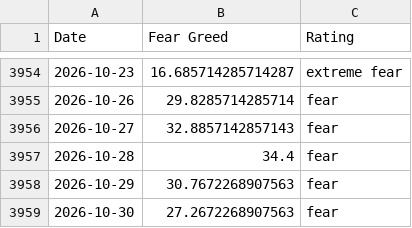
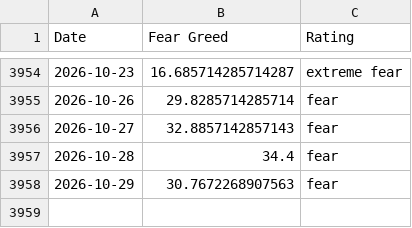
Before and after one commit to vTNT/fear-greed-data, a CSV file: fear-greed.csv, drawn as a sheet; only a part is shown, gaps mark what is left out.

```diff
--- a/fear-greed.csv
+++ b/fear-greed.csv
@@ -3958,2 +3958 @@ Date,Fear Greed,Rating
 2026-10-29,30.7672268907563,fear
-2026-10-30,27.2672268907563,fear
```
